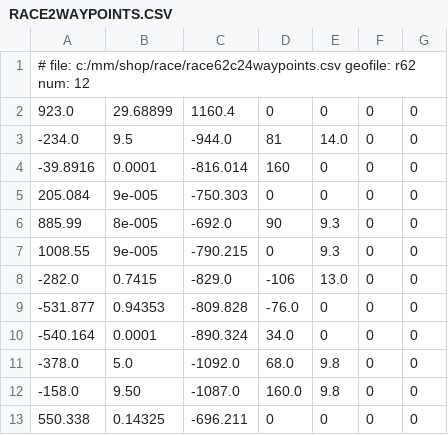
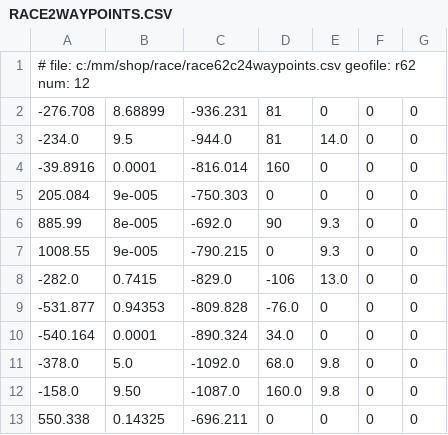
Before and after one commit to KcRobin9/MM1-Map-Editor, a CSV file: MidtownMadness/RACE/CHICAGO/RACE2WAYPOINTS.CSV, drawn as a sheet; removed rows and columns are numbered as before the commit, all else as after; the diff names each change by its address in the sheet, - before the commit and + after, or states it on an @@ line.

```diff
--- a/MidtownMadness/RACE/CHICAGO/RACE2WAYPOINTS.CSV
+++ b/MidtownMadness/RACE/CHICAGO/RACE2WAYPOINTS.CSV
-row 2: 923.0 | 29.68899 | 1160.4 | 0 | 0 | 0 | 0
+row 2: -276.708 | 8.68899 | -936.231 | 81 | 0 | 0 | 0
```
Also changed, not shown: MidtownMadness/RACE/CHICAGO/CIRCUIT4WAYPOINTS.CSV, MidtownMadness/RACE/CHICAGO/MMRACEDATA.CSV, 20 other files.
